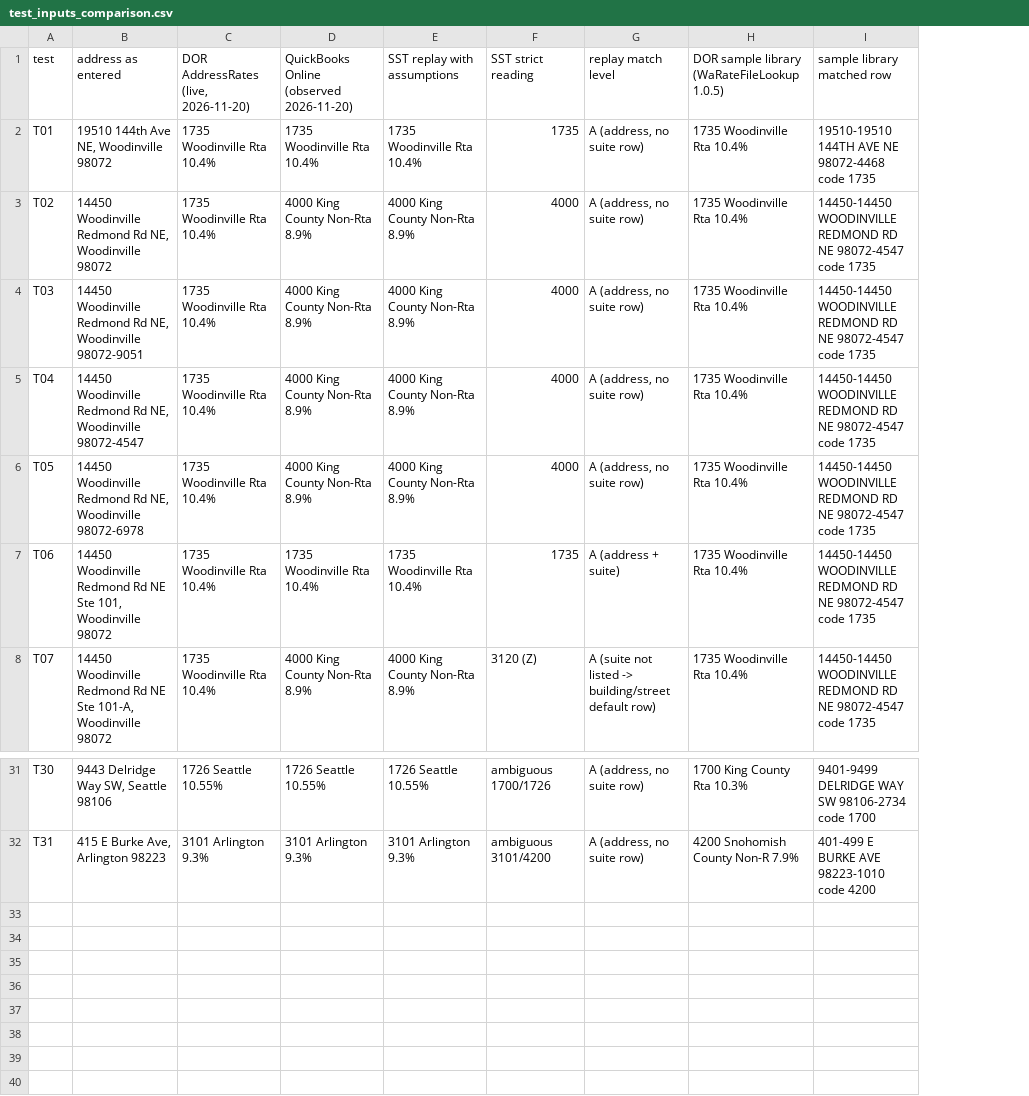
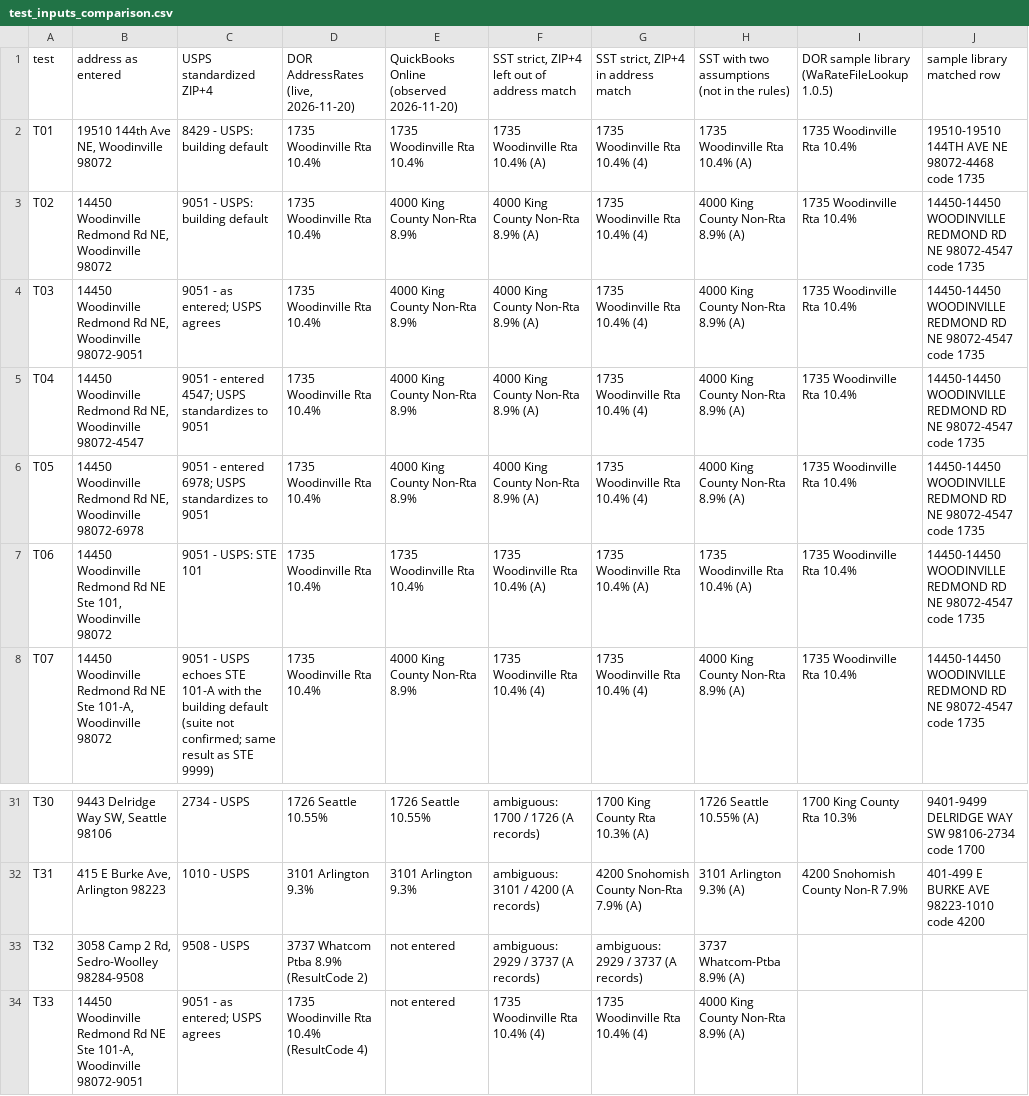
Before and after one commit to bbarabe/wa-sales-tax-boundary-audit, a CSV file: results/2026Q4/test_inputs_comparison.csv, drawn as a sheet; only a part is shown, gaps mark what is left out; removed rows and columns are numbered as before the commit, all else as after; the diff names each change by its address in the sheet, - before the commit and + after, or states it on an @@ line.

```diff
--- a/results/2026Q4/test_inputs_comparison.csv
+++ b/results/2026Q4/test_inputs_comparison.csv
+column C, rows 1-8: USPS standardized ZIP+4 | 8429 - USPS: building default | 9051 - USPS: building default | 9051 - as entered; USPS agrees | 9051 - entered 4547; USPS standardizes to 9051 | 9051 - entered 6978; USPS standardizes to 9051 | 9051 - USPS: STE 101 | 9051 - USPS echoes STE 101-A with the building default (suite not confirmed; same result as STE 9999); rows 31-32: 2734 - USPS | 1010 - USPS
-column D, rows 1-8: QuickBooks Online (observed 2026-11-20) | 1735 Woodinville Rta 10.4% | 4000 King County Non-Rta 8.9% | 4000 King County Non-Rta 8.9% | 4000 King County Non-Rta 8.9% | 4000 King County Non-Rta 8.9% | 1735 Woodinville Rta 10.4% | 4000 King County Non-Rta 8.9%; rows 31-32: 1726 Seattle 10.55% | 3101 Arlington 9.3%
-column F, rows 1-8: SST strict reading | 1735 | 4000 | 4000 | 4000 | 4000 | 1735 | 3120 (Z); rows 31-32: ambiguous 1700/1726 | ambiguous 3101/4200
-column G, rows 1-8: replay match level | A (address, no suite row) | A (address, no suite row) | A (address, no suite row) | A (address, no suite row) | A (address, no suite row) | A (address + suite) | A (suite not listed -> building/street default row); rows 31-32: A (address, no suite row) | A (address, no suite row)
+column F, rows 1-8: SST strict, ZIP+4 left out of address match | 1735 Woodinville Rta 10.4% (A) | 4000 King County Non-Rta 8.9% (A) | 4000 King County Non-Rta 8.9% (A) | 4000 King County Non-Rta 8.9% (A) | 4000 King County Non-Rta 8.9% (A) | 1735 Woodinville Rta 10.4% (A) | 1735 Woodinville Rta 10.4% (4); rows 31-32: ambiguous: 1700 / 1726 (A records) | ambiguous: 3101 / 4200 (A records)
+column G, rows 1-8: SST strict, ZIP+4 in address match | 1735 Woodinville Rta 10.4% (4) | 1735 Woodinville Rta 10.4% (4) | 1735 Woodinville Rta 10.4% (4) | 1735 Woodinville Rta 10.4% (4) | 1735 Woodinville Rta 10.4% (4) | 1735 Woodinville Rta 10.4% (A) | 1735 Woodinville Rta 10.4% (4); rows 31-32: 1700 King County Rta 10.3% (A) | 4200 Snohomish County Non-Rta 7.9% (A)
+column H, rows 1-8: SST with two assumptions (not in the rules) | 1735 Woodinville Rta 10.4% (A) | 4000 King County Non-Rta 8.9% (A) | 4000 King County Non-Rta 8.9% (A) | 4000 King County Non-Rta 8.9% (A) | 4000 King County Non-Rta 8.9% (A) | 1735 Woodinville Rta 10.4% (A) | 4000 King County Non-Rta 8.9% (A); rows 31-32: 1726 Seattle 10.55% (A) | 3101 Arlington 9.3% (A)
-E1: SST replay with assumptions
+E1: QuickBooks Online (observed 2026-11-20)
+row 33: T32 | 3058 Camp 2 Rd, Sedro-Woolley 98284-9508 | 9508 - USPS | 3737 Whatcom Ptba 8.9% (ResultCode 2) | not entered | ambiguous: 2929 / 3737 (A records) | ambiguous: 2929 / 3737 (A records) | 3737 Whatcom-Ptba 8.9% (A)
+row 34: T33 | 14450 Woodinville Redmond Rd NE Ste 101-A, Woodinville 98072-9051 | 9051 - as entered; USPS agrees | 1735 Woodinville Rta 10.4% (ResultCode 4) | not entered | 1735 Woodinville Rta 10.4% (4) | 1735 Woodinville Rta 10.4% (4) | 4000 King County Non-Rta 8.9% (A)
```
Also changed, not shown: results/2026Q4/sst_lookup_test_inputs.csv, 12 other files.
